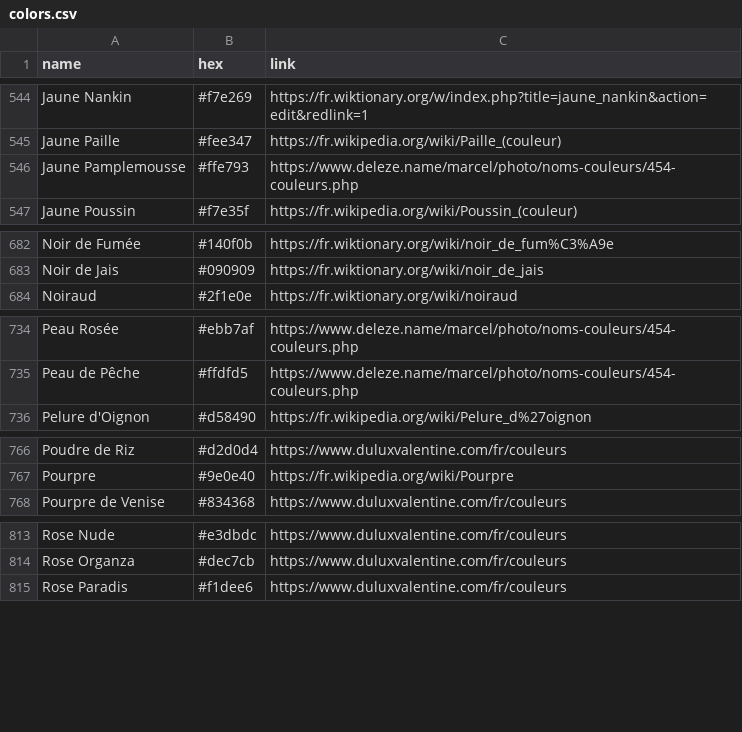
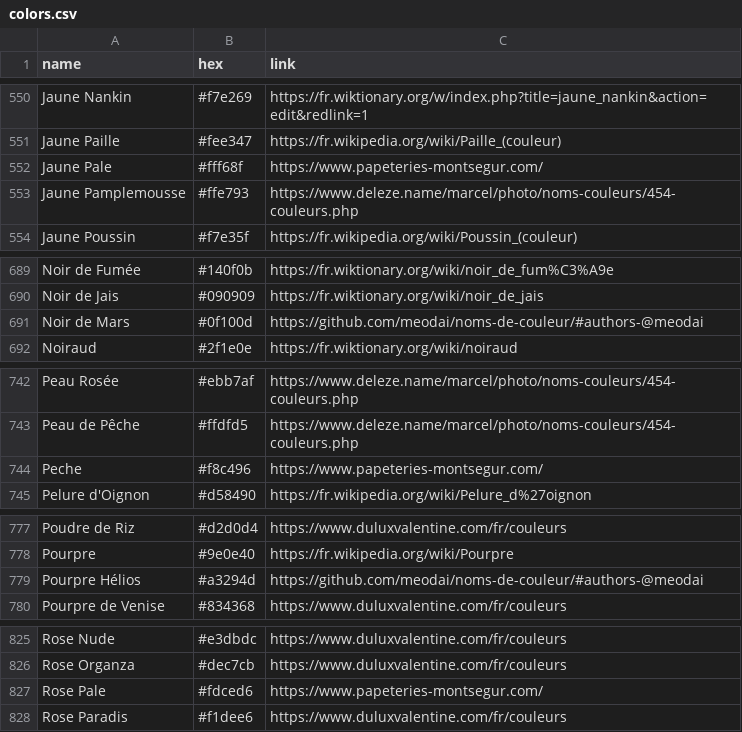
Before and after one commit to meodai/noms-de-couleur, a CSV file: colors.csv, drawn as a sheet; only a part is shown, gaps mark what is left out; the diff covers the shown part only; the diff names each change by its address in the sheet, - before the commit and + after, or states it on an @@ line.

```diff
--- a/colors.csv
+++ b/colors.csv
+row 552: Jaune Pale | #fff68f | https://www.papeteries-montsegur.com/
+row 691: Noir de Mars | #0f100d | https://github.com/meodai/noms-de-couleur/#authors-@meodai
+row 744: Peche | #f8c496 | https://www.papeteries-montsegur.com/
+row 779: Pourpre Hélios | #a3294d | https://github.com/meodai/noms-de-couleur/#authors-@meodai
+row 827: Rose Pale | #fdced6 | https://www.papeteries-montsegur.com/
```
Also changed, not shown: 12 added rows and 5 edited cells elsewhere in this file, 7 other files.
